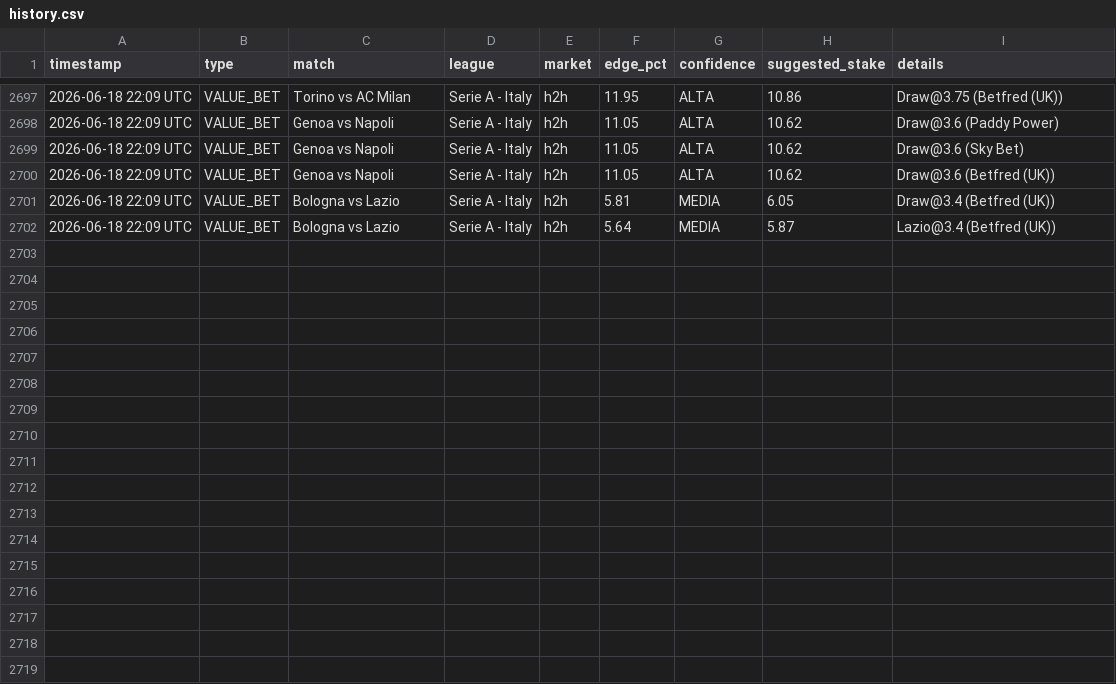
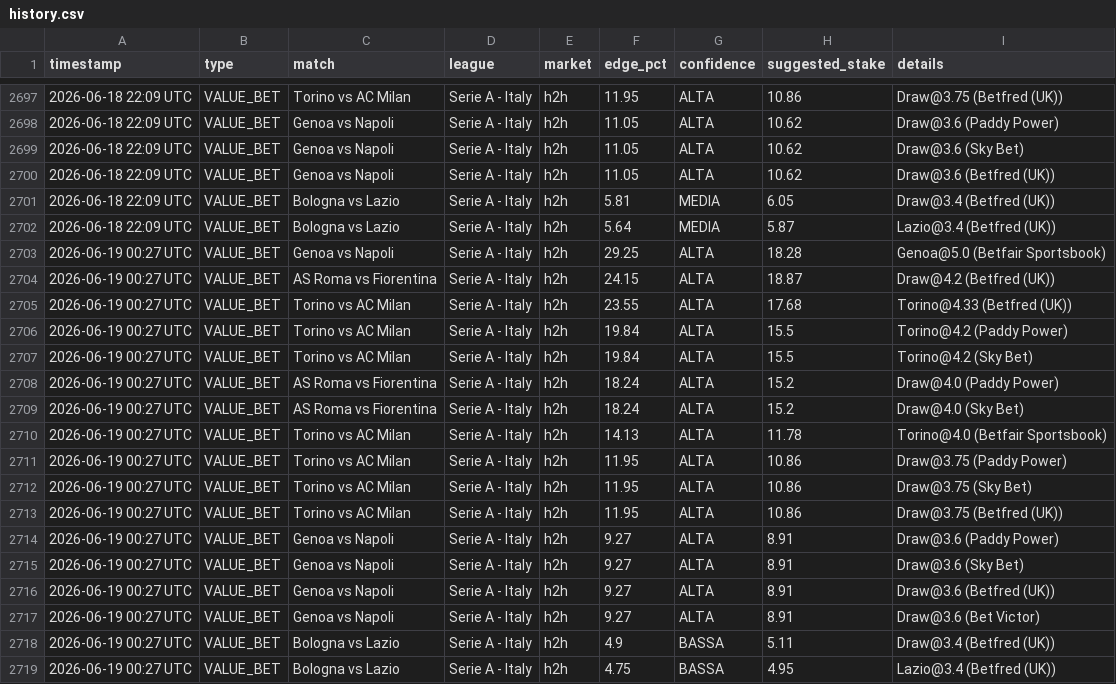
Before and after one commit to Ogotemmeli/betting_v1_sniper, a CSV file: reports/history.csv, drawn as a sheet; only a part is shown, gaps mark what is left out; the diff names each change by its address in the sheet, - before the commit and + after, or states it on an @@ line.

```diff
--- a/reports/history.csv
+++ b/reports/history.csv
+row 2703: 2026-06-19 00:27 UTC | VALUE_BET | Genoa vs Napoli | Serie A - Italy | h2h | 29.25 | ALTA | 18.28 | Genoa@5.0 (Betfair Sportsbook)
+row 2704: 2026-06-19 00:27 UTC | VALUE_BET | AS Roma vs Fiorentina | Serie A - Italy | h2h | 24.15 | ALTA | 18.87 | Draw@4.2 (Betfred (UK))
+row 2705: 2026-06-19 00:27 UTC | VALUE_BET | Torino vs AC Milan | Serie A - Italy | h2h | 23.55 | ALTA | 17.68 | Torino@4.33 (Betfred (UK))
+row 2706: 2026-06-19 00:27 UTC | VALUE_BET | Torino vs AC Milan | Serie A - Italy | h2h | 19.84 | ALTA | 15.5 | Torino@4.2 (Paddy Power)
+row 2707: 2026-06-19 00:27 UTC | VALUE_BET | Torino vs AC Milan | Serie A - Italy | h2h | 19.84 | ALTA | 15.5 | Torino@4.2 (Sky Bet)
+row 2708: 2026-06-19 00:27 UTC | VALUE_BET | AS Roma vs Fiorentina | Serie A - Italy | h2h | 18.24 | ALTA | 15.2 | Draw@4.0 (Paddy Power)
+row 2709: 2026-06-19 00:27 UTC | VALUE_BET | AS Roma vs Fiorentina | Serie A - Italy | h2h | 18.24 | ALTA | 15.2 | Draw@4.0 (Sky Bet)
+row 2710: 2026-06-19 00:27 UTC | VALUE_BET | Torino vs AC Milan | Serie A - Italy | h2h | 14.13 | ALTA | 11.78 | Torino@4.0 (Betfair Sportsbook)
+row 2711: 2026-06-19 00:27 UTC | VALUE_BET | Torino vs AC Milan | Serie A - Italy | h2h | 11.95 | ALTA | 10.86 | Draw@3.75 (Paddy Power)
+row 2712: 2026-06-19 00:27 UTC | VALUE_BET | Torino vs AC Milan | Serie A - Italy | h2h | 11.95 | ALTA | 10.86 | Draw@3.75 (Sky Bet)
+row 2713: 2026-06-19 00:27 UTC | VALUE_BET | Torino vs AC Milan | Serie A - Italy | h2h | 11.95 | ALTA | 10.86 | Draw@3.75 (Betfred (UK))
+row 2714: 2026-06-19 00:27 UTC | VALUE_BET | Genoa vs Napoli | Serie A - Italy | h2h | 9.27 | ALTA | 8.91 | Draw@3.6 (Paddy Power)
+row 2715: 2026-06-19 00:27 UTC | VALUE_BET | Genoa vs Napoli | Serie A - Italy | h2h | 9.27 | ALTA | 8.91 | Draw@3.6 (Sky Bet)
+row 2716: 2026-06-19 00:27 UTC | VALUE_BET | Genoa vs Napoli | Serie A - Italy | h2h | 9.27 | ALTA | 8.91 | Draw@3.6 (Betfred (UK))
+row 2717: 2026-06-19 00:27 UTC | VALUE_BET | Genoa vs Napoli | Serie A - Italy | h2h | 9.27 | ALTA | 8.91 | Draw@3.6 (Bet Victor)
+row 2718: 2026-06-19 00:27 UTC | VALUE_BET | Bologna vs Lazio | Serie A - Italy | h2h | 4.9 | BASSA | 5.11 | Draw@3.4 (Betfred (UK))
+row 2719: 2026-06-19 00:27 UTC | VALUE_BET | Bologna vs Lazio | Serie A - Italy | h2h | 4.75 | BASSA | 4.95 | Lazio@3.4 (Betfred (UK))
```
Also changed, not shown: 4 other files.
